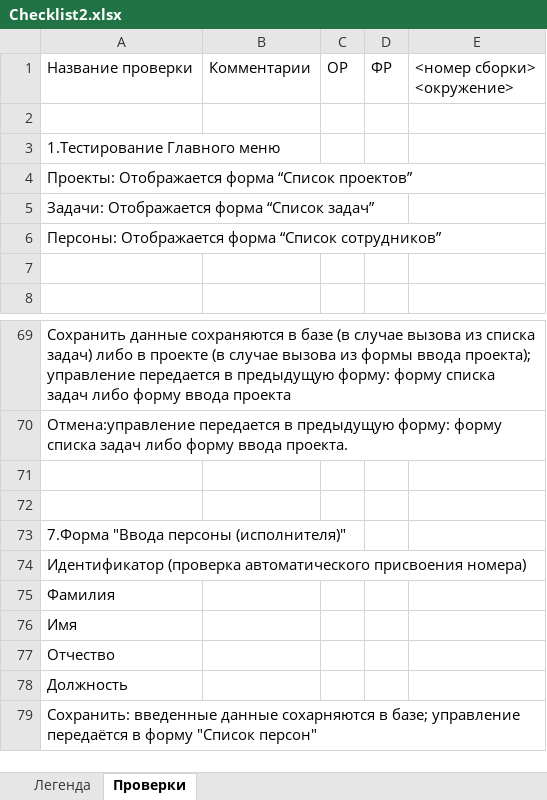
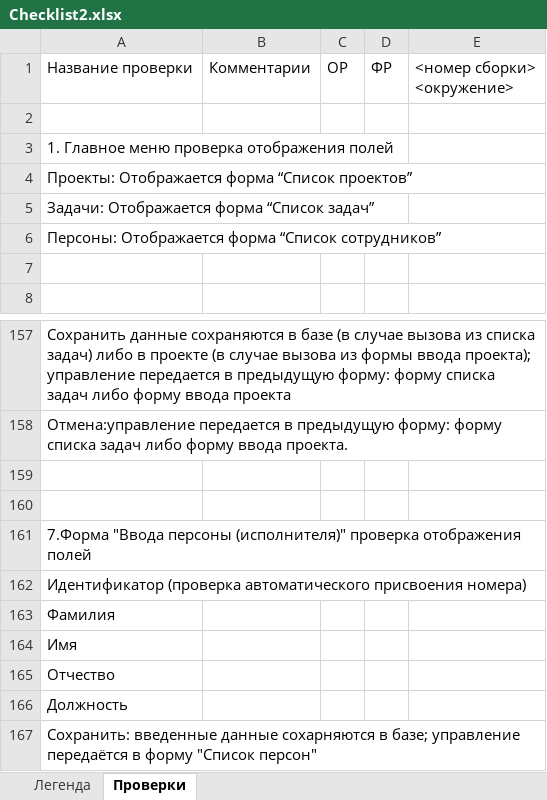
Before and after one commit to sergeydavid/homework, an Excel workbook: homework3/Checklist2.xlsx, sheet Проверки, drawn as a sheet; only a part is shown, gaps mark what is left out; values as stored, in another font and other column widths than the file's, no cell formats; addresses are those after the commit; the diff covers the shown part only; the diff names each change by its address in the sheet, - before the commit and + after, or states it on an @@ line.

Commit message:
3-я редакция

```diff
--- a/homework3/Checklist2.xlsx (sheet Проверки)
+++ b/homework3/Checklist2.xlsx (sheet Проверки)
-A3: 1.Тестирование Главного меню
+A3: 1. Главное меню проверка отображения полей
-A161: …персоны (исполнителя)"
+A161: …персоны (исполнителя)" проверка отображения полей
```
Also changed, not shown: 8 added rows, 50 removed rows, 35 hidden or unhidden rows and 5 edited cells elsewhere in this sheet, cell formats, hidden cells.
